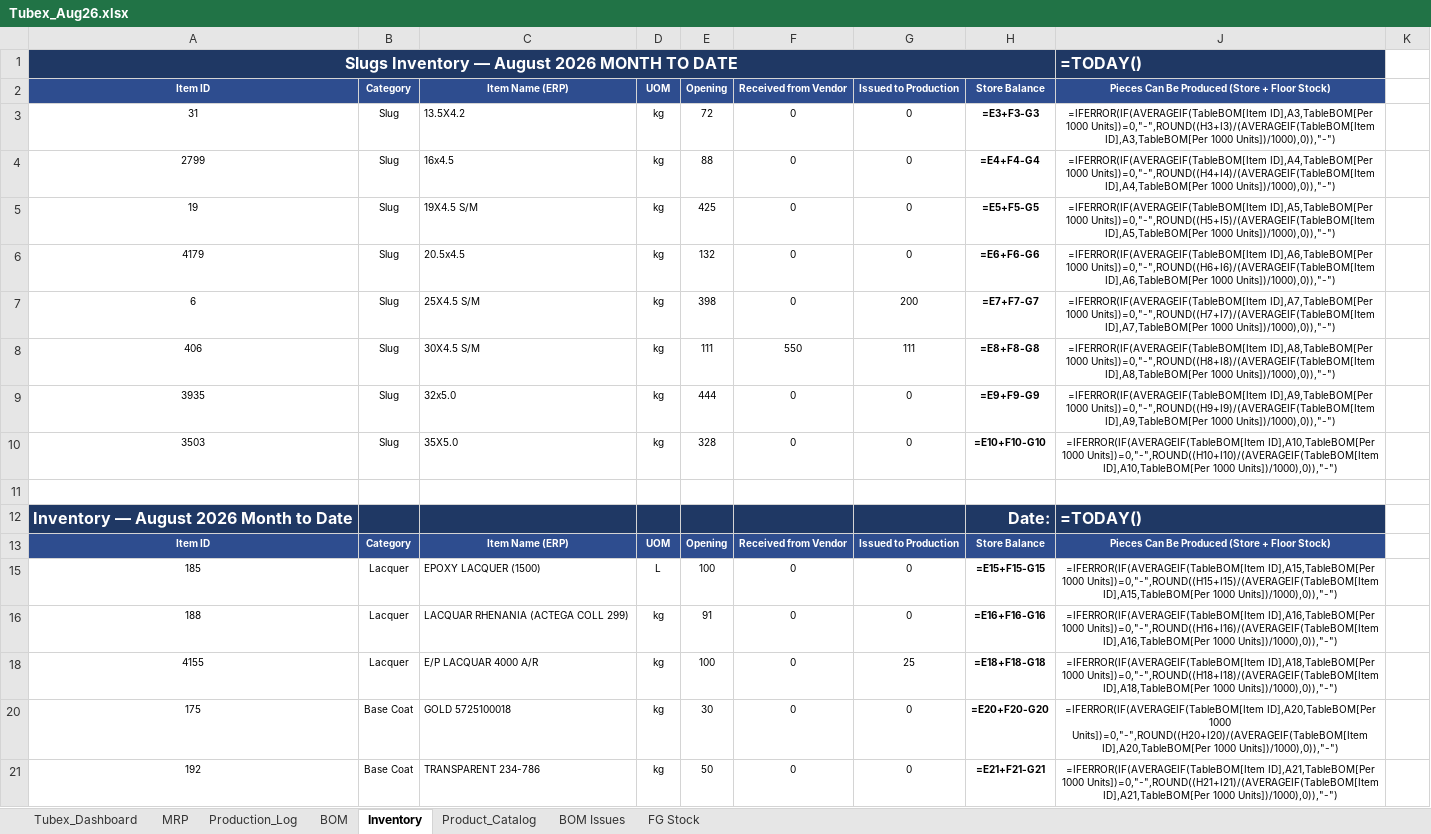
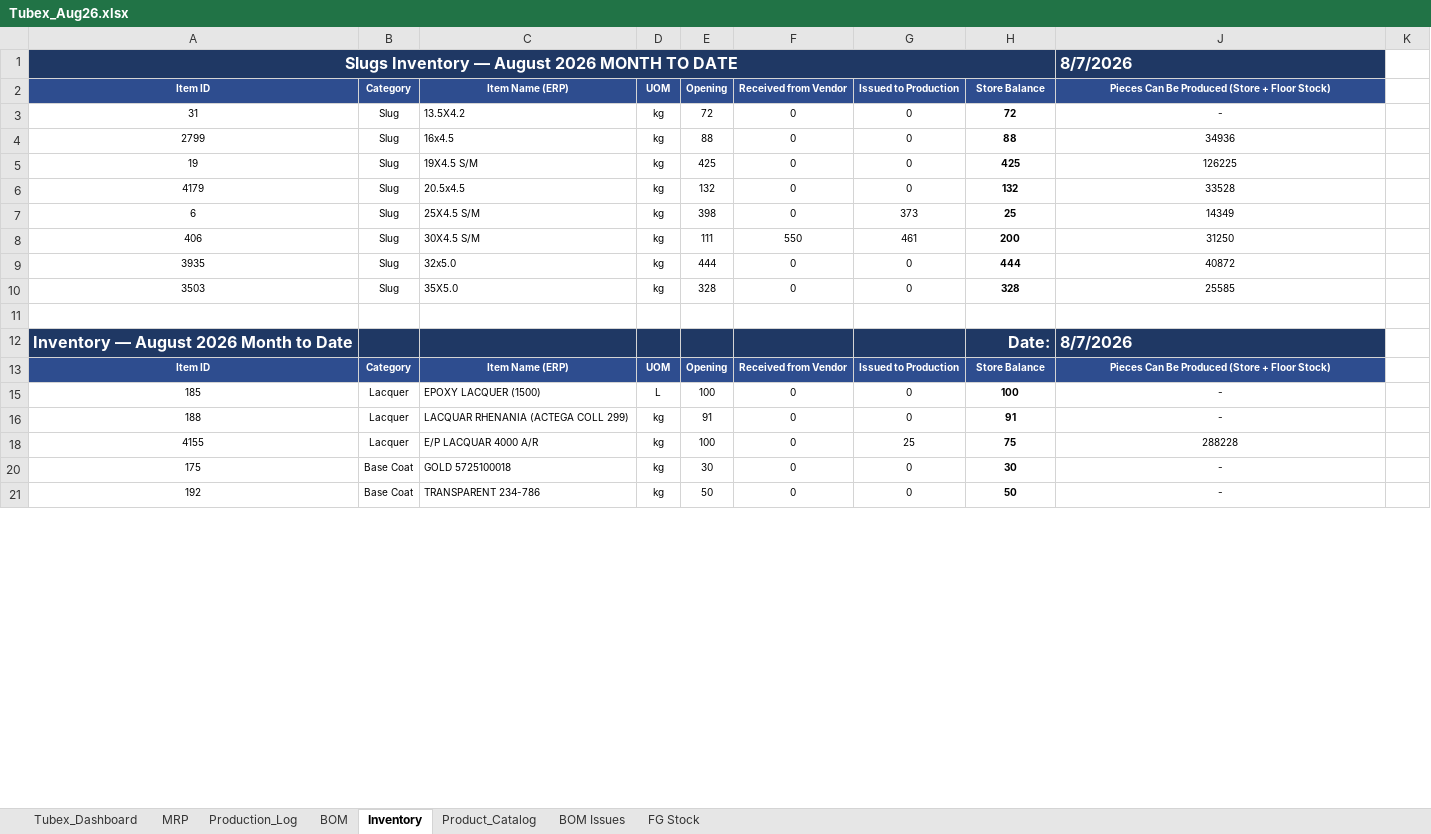
Before and after one commit to ckndr/alpha-containers, an Excel workbook: Tubex_Aug26.xlsx, sheet Inventory, drawn as a sheet; only a part is shown; values as stored, in another font and other column widths than the file's, no borders; formulas without a stored value are shown as written; conditional formats and table styles not drawn; the diff covers the shown part only; the diff names each change by its address in the sheet, - before the commit and + after, or states it on an @@ line.

```diff
--- a/Tubex_Aug26.xlsx (sheet Inventory)
+++ b/Tubex_Aug26.xlsx (sheet Inventory)
-J1: =TODAY()
+J1: 8/7/2026
-H3: =E3+F3-G3
+H3: 72
-J3: =IFERROR(IF(AVERAGEIF(TableBOM[Item ID],A3,TableBOM[Per 1000 Units])=0,"-",ROUND((H3+I3)/(AVERAGEIF(TableBOM[Item ID],A3,TableBOM[Per 1000 Units])/1000),0)),"-")
+J3: -
-H4: =E4+F4-G4
+H4: 88
-J4: =IFERROR(IF(AVERAGEIF(TableBOM[Item ID],A4,TableBOM[Per 1000 Units])=0,"-",ROUND((H4+I4)/(AVERAGEIF(TableBOM[Item ID],A4,TableBOM[Per 1000 Units])/1000),0)),"-")
+J4: 34936
-H5: =E5+F5-G5
+H5: 425
-J5: =IFERROR(IF(AVERAGEIF(TableBOM[Item ID],A5,TableBOM[Per 1000 Units])=0,"-",ROUND((H5+I5)/(AVERAGEIF(TableBOM[Item ID],A5,TableBOM[Per 1000 Units])/1000),0)),"-")
+J5: 126225
-H6: =E6+F6-G6
+H6: 132
-J6: =IFERROR(IF(AVERAGEIF(TableBOM[Item ID],A6,TableBOM[Per 1000 Units])=0,"-",ROUND((H6+I6)/(AVERAGEIF(TableBOM[Item ID],A6,TableBOM[Per 1000 Units])/1000),0)),"-")
+J6: 33528
-G7: 200
+G7: 373
-H7: =E7+F7-G7
+H7: 25
-J7: =IFERROR(IF(AVERAGEIF(TableBOM[Item ID],A7,TableBOM[Per 1000 Units])=0,"-",ROUND((H7+I7)/(AVERAGEIF(TableBOM[Item ID],A7,TableBOM[Per 1000 Units])/1000),0)),"-")
+J7: 14349
-G8: 111
+G8: 461
-H8: =E8+F8-G8
+H8: 200
-J8: =IFERROR(IF(AVERAGEIF(TableBOM[Item ID],A8,TableBOM[Per 1000 Units])=0,"-",ROUND((H8+I8)/(AVERAGEIF(TableBOM[Item ID],A8,TableBOM[Per 1000 Units])/1000),0)),"-")
+J8: 31250
-H9: =E9+F9-G9
+H9: 444
-J9: =IFERROR(IF(AVERAGEIF(TableBOM[Item ID],A9,TableBOM[Per 1000 Units])=0,"-",ROUND((H9+I9)/(AVERAGEIF(TableBOM[Item ID],A9,TableBOM[Per 1000 Units])/1000),0)),"-")
+J9: 40872
-H10: =E10+F10-G10
+H10: 328
-J10: =IFERROR(IF(AVERAGEIF(TableBOM[Item ID],A10,TableBOM[Per 1000 Units])=0,"-",ROUND((H10+I10)/(AVERAGEIF(TableBOM[Item ID],A10,TableBOM[Per 1000 Units])/1000),0)),"-")
+J10: 25585
-J12: =TODAY()
+J12: 8/7/2026
-H15: =E15+F15-G15
+H15: 100
-J15: =IFERROR(IF(AVERAGEIF(TableBOM[Item ID],A15,TableBOM[Per 1000 Units])=0,"-",ROUND((H15+I15)/(AVERAGEIF(TableBOM[Item ID],A15,TableBOM[Per 1000 Units])/1000),0)),"-")
+J15: -
-H16: =E16+F16-G16
+H16: 91
-J16: =IFERROR(IF(AVERAGEIF(TableBOM[Item ID],A16,TableBOM[Per 1000 Units])=0,"-",ROUND((H16+I16)/(AVERAGEIF(TableBOM[Item ID],A16,TableBOM[Per 1000 Units])/1000),0)),"-")
+J16: -
-H18: =E18+F18-G18
+H18: 75
-J18: =IFERROR(IF(AVERAGEIF(TableBOM[Item ID],A18,TableBOM[Per 1000 Units])=0,"-",ROUND((H18+I18)/(AVERAGEIF(TableBOM[Item ID],A18,TableBOM[Per 1000 Units])/1000),0)),"-")
+J18: 288228
-H20: =E20+F20-G20
+H20: 30
-J20: =IFERROR(IF(AVERAGEIF(TableBOM[Item ID],A20,TableBOM[Per 1000 Units])=0,"-",ROUND((H20+I20)/(AVERAGEIF(TableBOM[Item ID],A20,TableBOM[Per 1000 Units])/1000),0)),"-")
+J20: -
-H21: =E21+F21-G21
+H21: 50
-J21: =IFERROR(IF(AVERAGEIF(TableBOM[Item ID],A21,TableBOM[Per 1000 Units])=0,"-",ROUND((H21+I21)/(AVERAGEIF(TableBOM[Item ID],A21,TableBOM[Per 1000 Units])/1000),0)),"-")
+J21: -
```
Also changed, not shown: 170 edited cells elsewhere in this sheet, sheet FG Stock, sheet Product_Catalog, sheet Tubex_Dashboard, sheet MRP, sheet Production_Log, hidden cells, 10 other files.
